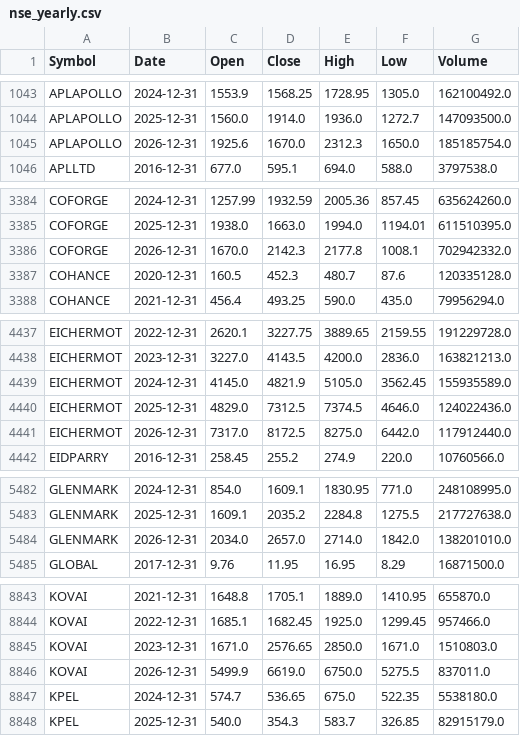
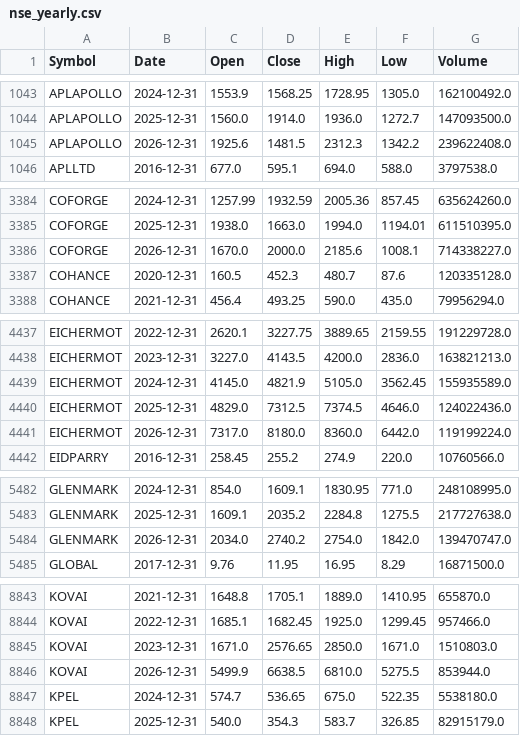
Before and after one commit to aypaninv/market-dashboard, a CSV file: nse_yearly.csv, drawn as a sheet; only a part is shown, gaps mark what is left out; the diff covers the shown part only.

```diff
--- a/nse_yearly.csv
+++ b/nse_yearly.csv
@@ -1044,3 +1044,3 @@ APLAPOLLO,2024-12-31,1553.9,1568.25,1728.95,1305.0,162100492.0
 APLAPOLLO,2025-12-31,1560.0,1914.0,1936.0,1272.7,147093500.0
-APLAPOLLO,2026-12-31,1925.6,1670.0,2312.3,1650.0,185185754.0
+APLAPOLLO,2026-12-31,1925.6,1481.5,2312.3,1342.2,239622408.0
 APLLTD,2016-12-31,677.0,595.1,694.0,588.0,3797538.0
@@ -3385,3 +3385,3 @@ COFORGE,2024-12-31,1257.99,1932.59,2005.36,857.45,635624260.0
 COFORGE,2025-12-31,1938.0,1663.0,1994.0,1194.01,611510395.0
-COFORGE,2026-12-31,1670.0,2142.3,2177.8,1008.1,702942332.0
+COFORGE,2026-12-31,1670.0,2000.0,2185.6,1008.1,714338227.0
 COHANCE,2020-12-31,160.5,452.3,480.7,87.6,120335128.0
@@ -4440,3 +4440,3 @@ EICHERMOT,2024-12-31,4145.0,4821.9,5105.0,3562.45,155935589.0
 EICHERMOT,2025-12-31,4829.0,7312.5,7374.5,4646.0,124022436.0
-EICHERMOT,2026-12-31,7317.0,8172.5,8275.0,6442.0,117912440.0
+EICHERMOT,2026-12-31,7317.0,8180.0,8360.0,6442.0,119199224.0
 EIDPARRY,2016-12-31,258.45,255.2,274.9,220.0,10760566.0
@@ -5483,3 +5483,3 @@ GLENMARK,2024-12-31,854.0,1609.1,1830.95,771.0,248108995.0
 GLENMARK,2025-12-31,1609.1,2035.2,2284.8,1275.5,217727638.0
-GLENMARK,2026-12-31,2034.0,2657.0,2714.0,1842.0,138201010.0
+GLENMARK,2026-12-31,2034.0,2740.2,2754.0,1842.0,139470747.0
 GLOBAL,2017-12-31,9.76,11.95,16.95,8.29,16871500.0
@@ -8845,3 +8845,3 @@ KOVAI,2022-12-31,1685.1,1682.45,1925.0,1299.45,957466.0
 KOVAI,2023-12-31,1671.0,2576.65,2850.0,1671.0,1510803.0
-KOVAI,2026-12-31,5499.9,6619.0,6750.0,5275.5,837011.0
+KOVAI,2026-12-31,5499.9,6638.5,6810.0,5275.5,853944.0
 KPEL,2024-12-31,574.7,536.65,675.0,522.35,5538180.0
```
Also changed, not shown: 135 edited cells elsewhere in this file, 3 other files.
